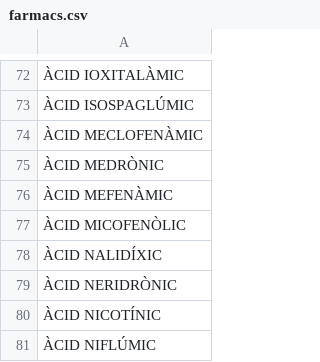
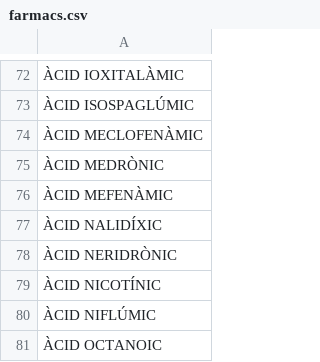
Before and after one commit to montaneva/FVcsv, a CSV file: farmacs.csv, drawn as a sheet; only a part is shown, gaps mark what is left out; the shorter side is filled out with more unchanged rows; the diff names each change by its address in the sheet, - before the commit and + after, or states it on an @@ line.

Commit message:
Update farmacs.csv

```diff
--- a/farmacs.csv
+++ b/farmacs.csv
-row 77: ÀCID MICOFENÒLIC
```
